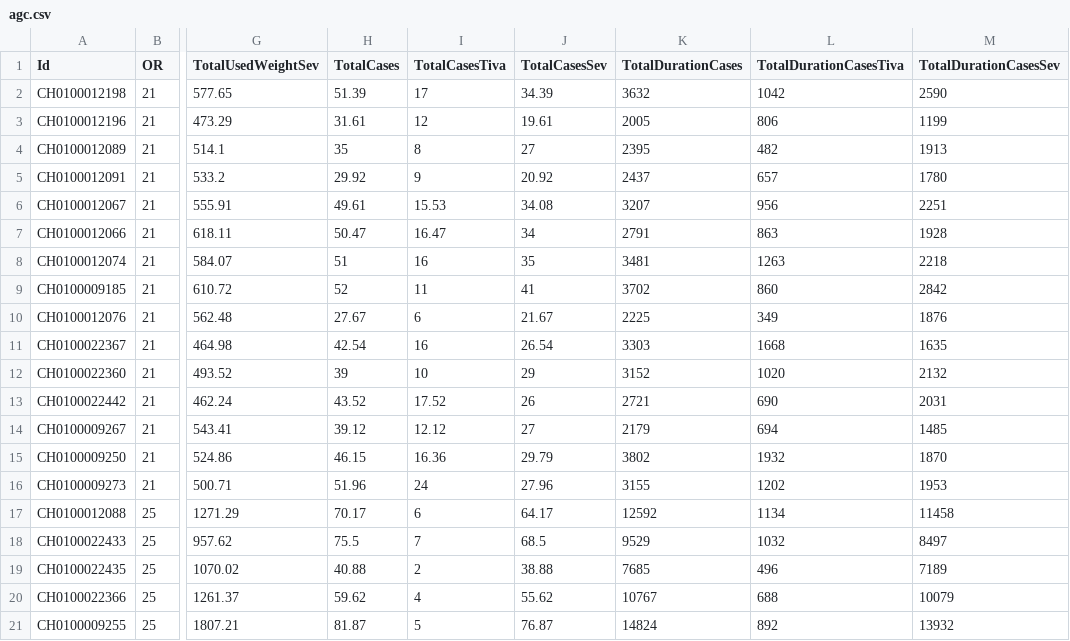
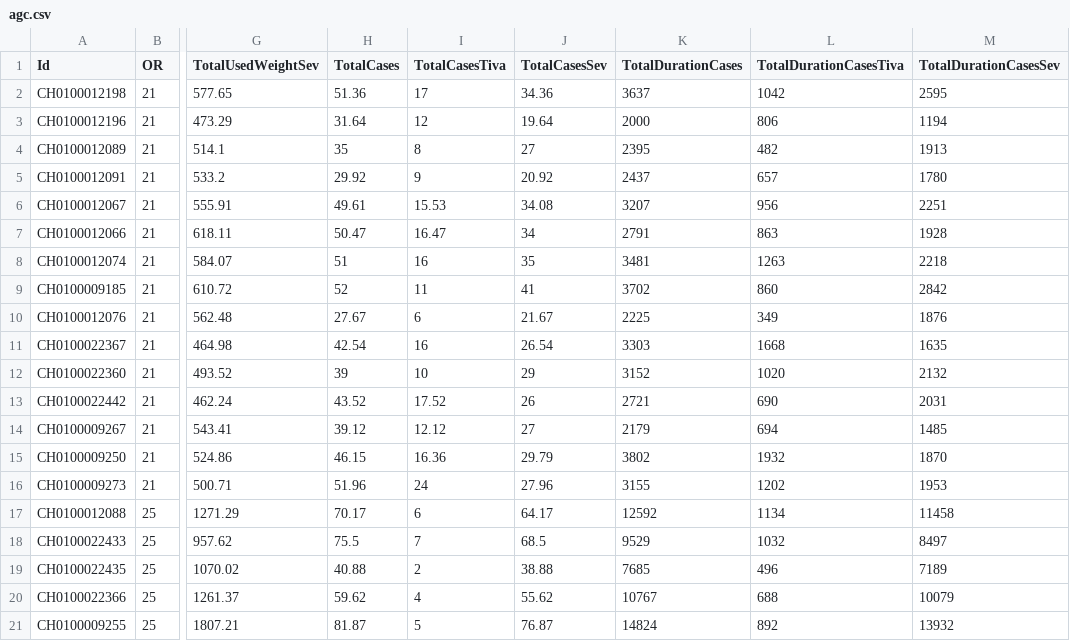
Before and after one commit to umg-minai/vct-or, a CSV file: data/agc.csv, drawn as a sheet; only a part is shown, gaps mark what is left out; the diff names each change by its address in the sheet, - before the commit and + after, or states it on an @@ line.

Commit message:
fix: misreading/typo

```diff
--- a/data/agc.csv
+++ b/data/agc.csv
-H2 (TotalCases): 51.39
+H2 (TotalCases): 51.36
-J2 (TotalCasesSev): 34.39
+J2 (TotalCasesSev): 34.36
-K2 (TotalDurationCases): 3632
+K2 (TotalDurationCases): 3637
-M2 (TotalDurationCasesSev): 2590
+M2 (TotalDurationCasesSev): 2595
-H3 (TotalCases): 31.61
+H3 (TotalCases): 31.64
-J3 (TotalCasesSev): 19.61
+J3 (TotalCasesSev): 19.64
-K3 (TotalDurationCases): 2005
+K3 (TotalDurationCases): 2000
-M3 (TotalDurationCasesSev): 1199
+M3 (TotalDurationCasesSev): 1194
```
Also changed, not shown: raw-data/contrafluran.csv.
